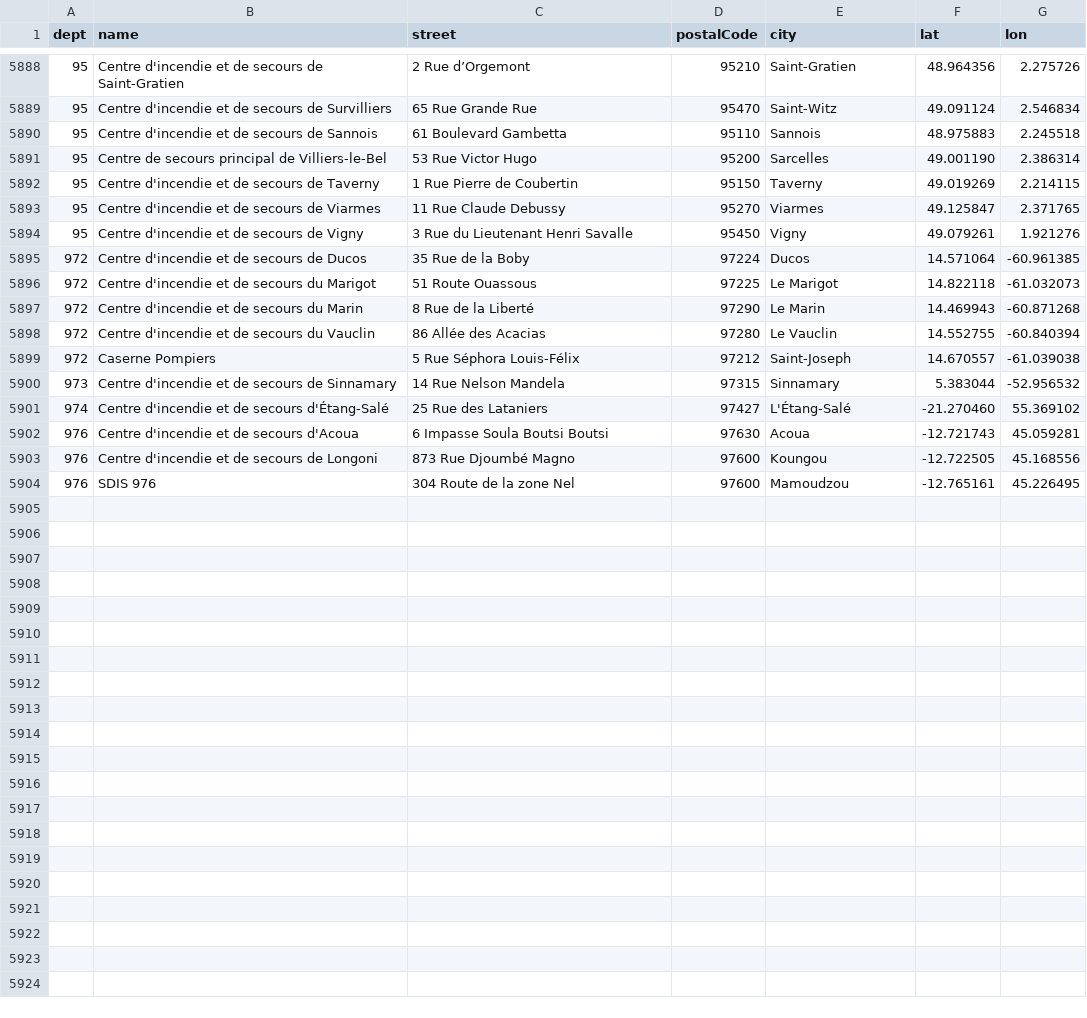
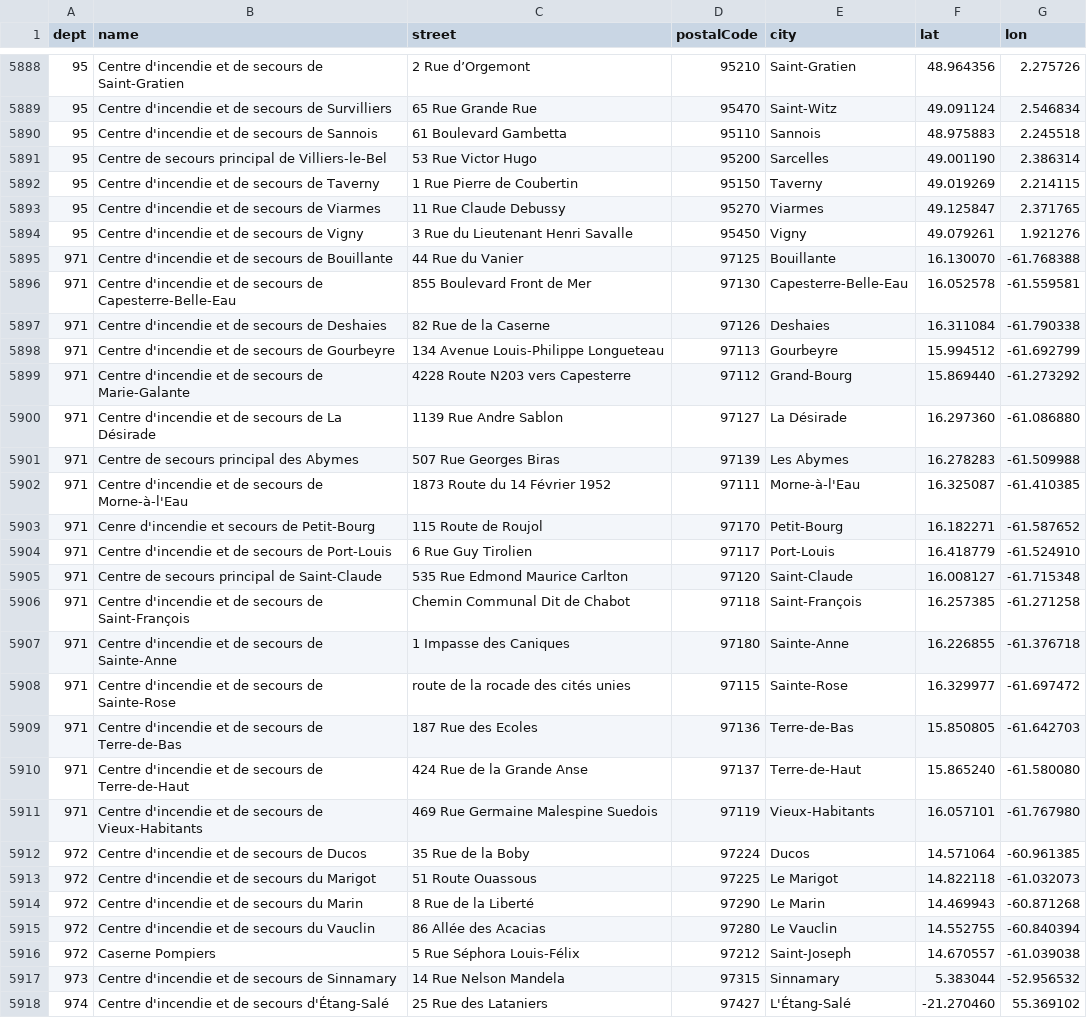
Before and after one commit to betagouv/api-engagement, a CSV file: api/scripts/missions/pompiers/addresses.csv, drawn as a sheet; only a part is shown, gaps mark what is left out; the shorter side is filled out with more unchanged rows; the diff names each change by its address in the sheet, - before the commit and + after, or states it on an @@ line.

Commit message:
chore(api): update SDIS missions script

```diff
--- a/api/scripts/missions/pompiers/addresses.csv
+++ b/api/scripts/missions/pompiers/addresses.csv
+row 5895: 971 | Centre d'incendie et de secours de Bouillante | 44 Rue du Vanier | 97125 | Bouillante | 16.130070 | -61.768388
+row 5896: 971 | Centre d'incendie et de secours de Capesterre-Belle-Eau | 855 Boulevard Front de Mer | 97130 | Capesterre-Belle-Eau | 16.052578 | -61.559581
+row 5897: 971 | Centre d'incendie et de secours de Deshaies | 82 Rue de la Caserne | 97126 | Deshaies | 16.311084 | -61.790338
+row 5898: 971 | Centre d'incendie et de secours de Gourbeyre | 134 Avenue Louis-Philippe Longueteau | 97113 | Gourbeyre | 15.994512 | -61.692799
+row 5899: 971 | Centre d'incendie et de secours de Marie-Galante | 4228 Route N203 vers Capesterre | 97112 | Grand-Bourg | 15.869440 | -61.273292
+row 5900: 971 | Centre d'incendie et de secours de La Désirade | 1139 Rue Andre Sablon | 97127 | La Désirade | 16.297360 | -61.086880
+row 5901: 971 | Centre de secours principal des Abymes | 507 Rue Georges Biras | 97139 | Les Abymes | 16.278283 | -61.509988
+row 5902: 971 | Centre d'incendie et de secours de Morne-à-l'Eau | 1873 Route du 14 Février 1952 | 97111 | Morne-à-l'Eau | 16.325087 | -61.410385
+row 5903: 971 | Cenre d'incendie et secours de Petit-Bourg | 115 Route de Roujol | 97170 | Petit-Bourg | 16.182271 | -61.587652
+row 5904: 971 | Centre d'incendie et de secours de Port-Louis | 6 Rue Guy Tirolien | 97117 | Port-Louis | 16.418779 | -61.524910
+row 5905: 971 | Centre de secours principal de Saint-Claude | 535 Rue Edmond Maurice Carlton | 97120 | Saint-Claude | 16.008127 | -61.715348
+row 5906: 971 | Centre d'incendie et de secours de Saint-François | Chemin Communal Dit de Chabot | 97118 | Saint-François | 16.257385 | -61.271258
+row 5907: 971 | Centre d'incendie et de secours de Sainte-Anne | 1 Impasse des Caniques | 97180 | Sainte-Anne | 16.226855 | -61.376718
+row 5908: 971 | Centre d'incendie et de secours de Sainte-Rose | route de la rocade des cités unies | 97115 | Sainte-Rose | 16.329977 | -61.697472
+row 5909: 971 | Centre d'incendie et de secours de Terre-de-Bas | 187 Rue des Ecoles | 97136 | Terre-de-Bas | 15.850805 | -61.642703
+row 5910: 971 | Centre d'incendie et de secours de Terre-de-Haut | 424 Rue de la Grande Anse | 97137 | Terre-de-Haut | 15.865240 | -61.580080
+row 5911: 971 | Centre d'incendie et de secours de Vieux-Habitants | 469 Rue Germaine Malespine Suedois | 97119 | Vieux-Habitants | 16.057101 | -61.767980
```
Also changed, not shown: 3 other files.
